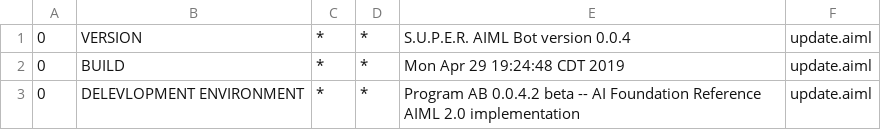
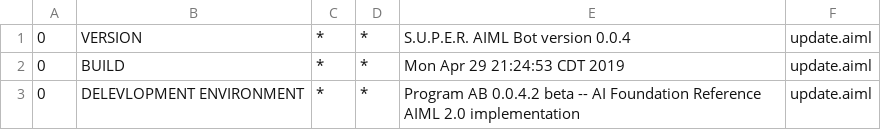
Before and after one commit to skateboy/ChatBox, a CSV file: ChatBot2/src/main/resources/bots/super/aimlif/update.aiml.csv, drawn as a sheet.

```diff
--- a/ChatBot2/src/main/resources/bots/super/aimlif/update.aiml.csv
+++ b/ChatBot2/src/main/resources/bots/super/aimlif/update.aiml.csv
@@ -1,3 +1,3 @@
 0,VERSION,*,*,S.U.P.E.R. AIML Bot version 0.0.4,update.aiml
-0,BUILD,*,*,Mon Apr 29 19:24:48 CDT 2019,update.aiml
+0,BUILD,*,*,Mon Apr 29 21:24:53 CDT 2019,update.aiml
 0,DELEVLOPMENT ENVIRONMENT,*,*,Program AB 0.0.4.2 beta -- AI Foundation Reference AIML 2.0 implementation,update.aiml
```
Also changed, not shown: ChatBot2/src/main/resources/bots/super/aimlif/oob.aiml.csv, ChatBot2/src/main/resources/bots/super/aimlif/udc.aiml.csv, 5 other files.
